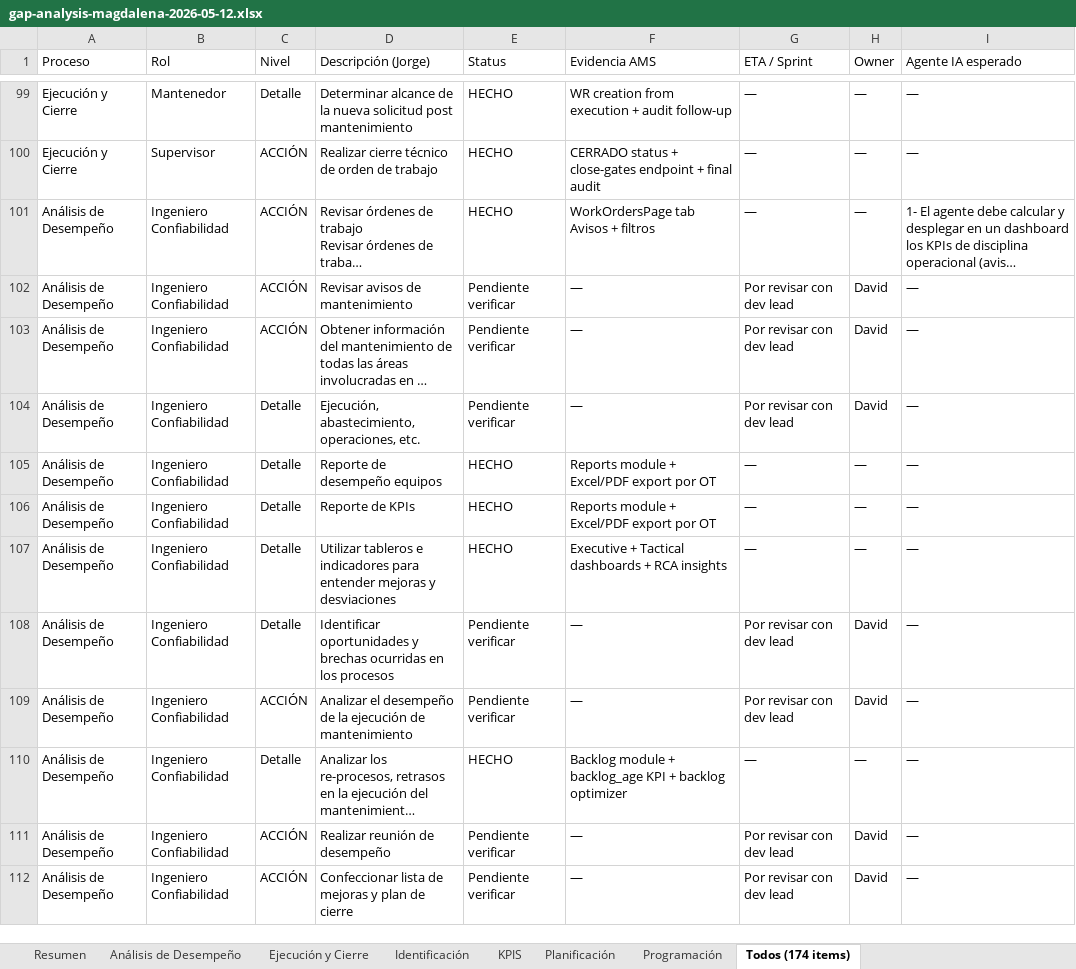
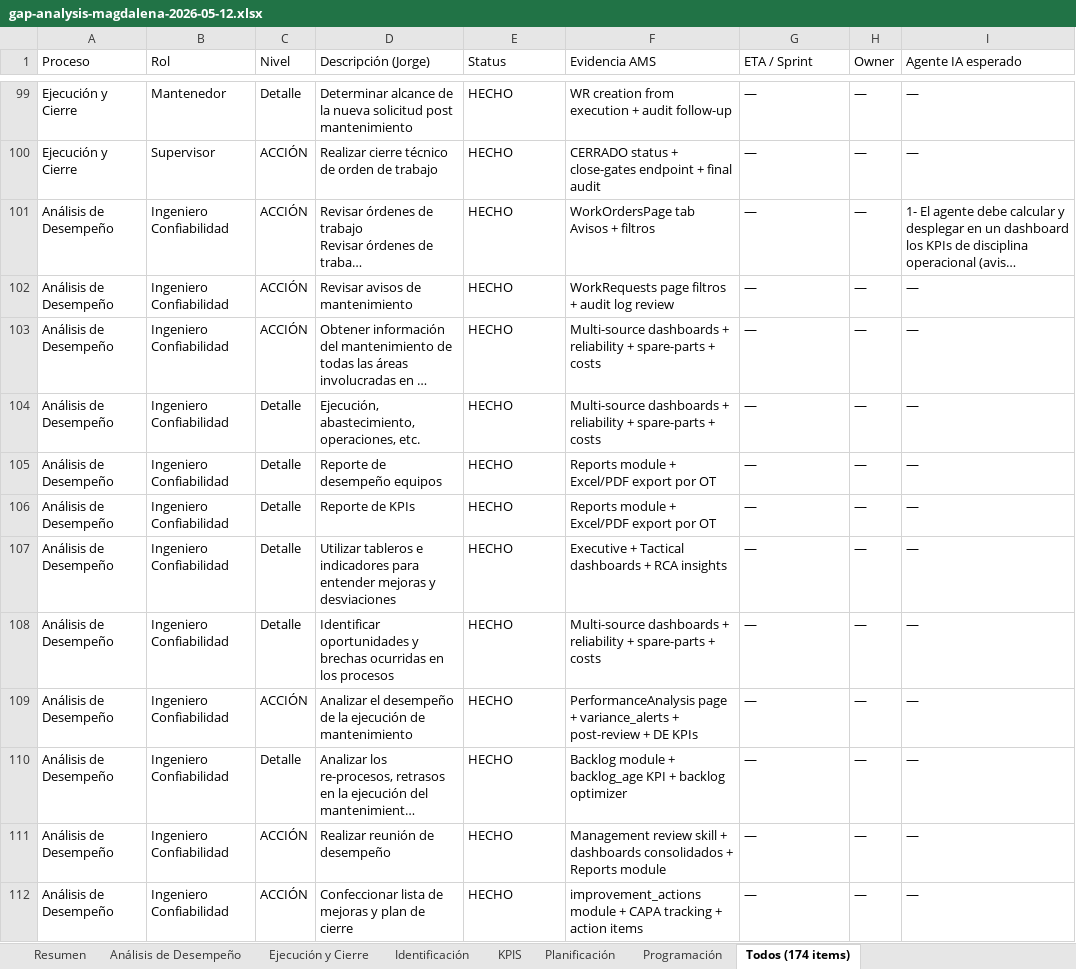
Before and after one commit to TobbenTT/ams-monorepo-sonar, an Excel workbook: 1-output/M3/gap-analysis-magdalena-2026-05-12.xlsx, sheet Todos (174 items), drawn as a sheet; only a part is shown, gaps mark what is left out; long unchanged cells end in …; values as stored, in another font and other column widths than the file's, no cell formats; the diff covers the shown part only; the diff names each change by its address in the sheet, - before the commit and + after, or states it on an @@ line.

```diff
--- a/1-output/M3/gap-analysis-magdalena-2026-05-12.xlsx (sheet Todos (174 items))
+++ b/1-output/M3/gap-analysis-magdalena-2026-05-12.xlsx (sheet Todos (174 items))
-E102:E104 (Status): Pendiente verificar
+E102:E104 (Status): HECHO
-F102 (Evidencia AMS): —
+F102 (Evidencia AMS): WorkRequests page filtros + audit log review
-G102:G104 (ETA / Sprint): Por revisar con dev lead
+G102:G104 (ETA / Sprint): —
-H102:H104 (Owner): David
+H102:H104 (Owner): —
-F103:F104 (Evidencia AMS): —
+F103:F104 (Evidencia AMS): Multi-source dashboards + reliability + spare-parts + costs
-E108:E109 (Status): Pendiente verificar
+E108:E109 (Status): HECHO
-F108 (Evidencia AMS): —
+F108 (Evidencia AMS): Multi-source dashboards + reliability + spare-parts + costs
-G108:G109 (ETA / Sprint): Por revisar con dev lead
+G108:G109 (ETA / Sprint): —
-H108:H109 (Owner): David
+H108:H109 (Owner): —
-F109 (Evidencia AMS): —
+F109 (Evidencia AMS): PerformanceAnalysis page + variance_alerts + post-review + DE KPIs
-E111:E112 (Status): Pendiente verificar
+E111:E112 (Status): HECHO
-F111 (Evidencia AMS): —
+F111 (Evidencia AMS): Management review skill + dashboards consolidados + Reports module
-G111:G112 (ETA / Sprint): Por revisar con dev lead
+G111:G112 (ETA / Sprint): —
-H111:H112 (Owner): David
+H111:H112 (Owner): —
-F112 (Evidencia AMS): —
+F112 (Evidencia AMS): improvement_actions module + CAPA tracking + action items
```
Also changed, not shown: 222 edited cells elsewhere in this sheet, sheet KPIS, sheet Ejecución y Cierre, sheet Análisis de Desempeño, sheet Resumen, sheet Identificación, sheet Planificación, cell formats, 4 other files.
